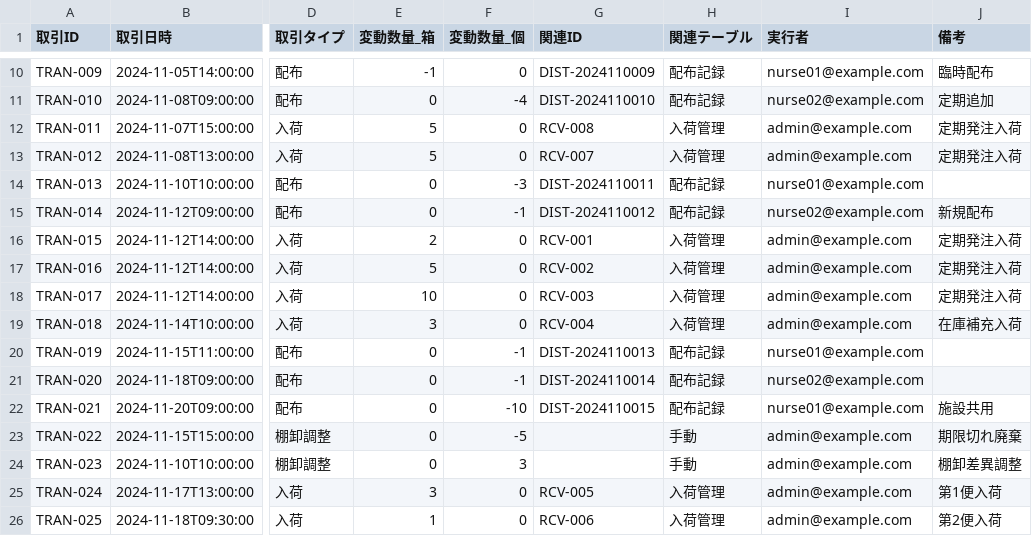
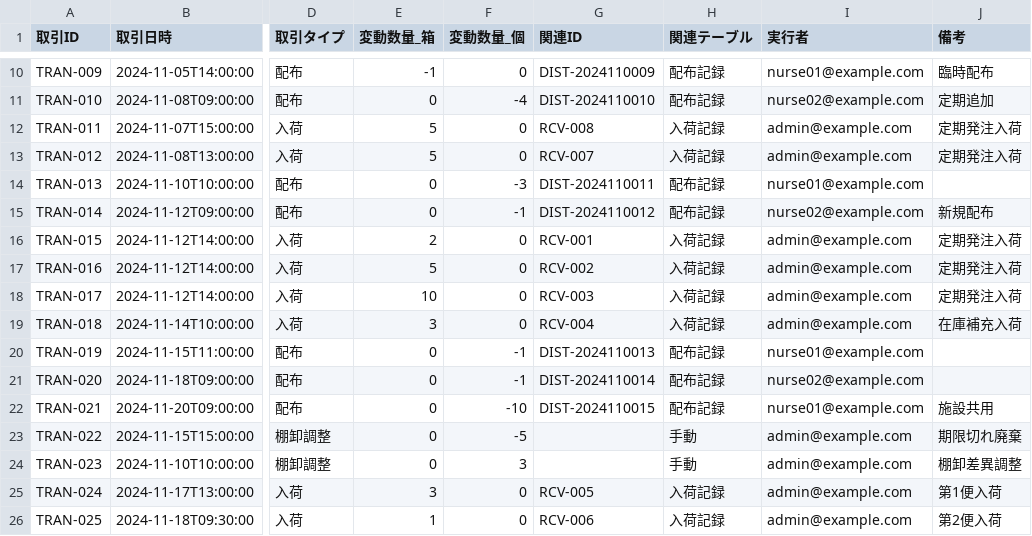
Before and after one commit to KurochanMasayan/sobani-dx, a CSV file: projects/medical-supplies-appsheet/data-model/csv-data/transactions/在庫変動履歴.csv, drawn as a sheet; only a part is shown, gaps mark what is left out; the diff names each change by its address in the sheet, - before the commit and + after, or states it on an @@ line.

```diff
--- a/projects/medical-supplies-appsheet/data-model/csv-data/transactions/在庫変動履歴.csv
+++ b/projects/medical-supplies-appsheet/data-model/csv-data/transactions/在庫変動履歴.csv
-H12:H13 (関連テーブル): 入荷管理
+H12:H13 (関連テーブル): 入荷記録
-H16:H19 (関連テーブル): 入荷管理
+H16:H19 (関連テーブル): 入荷記録
-H25:H26 (関連テーブル): 入荷管理
+H25:H26 (関連テーブル): 入荷記録
```
Also changed, not shown: projects/medical-supplies-appsheet/data-model/csv-data/masters/患者マスタ.csv, 24 other files.
